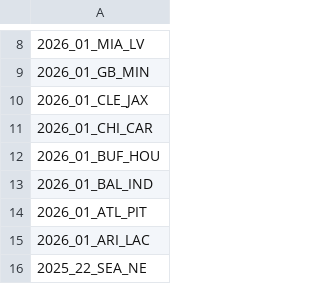
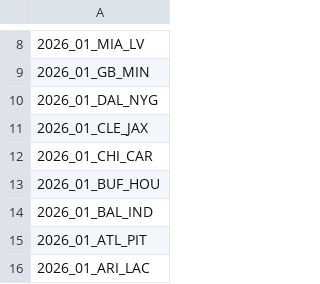
Before and after one commit to nflverse/nflverse-pbp-internal, a CSV file: released_games.csv, drawn as a sheet; only a part is shown, gaps mark what is left out; the shorter side is filled out with more unchanged rows; the diff names each change by its address in the sheet, - before the commit and + after, or states it on an @@ line.

```diff
--- a/released_games.csv
+++ b/released_games.csv
+row 10: 2026_01_DAL_NYG
```
